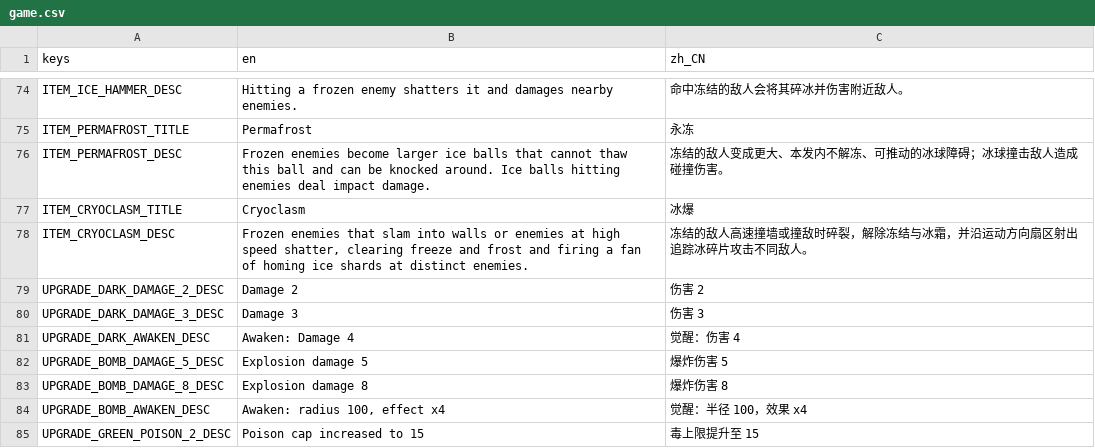
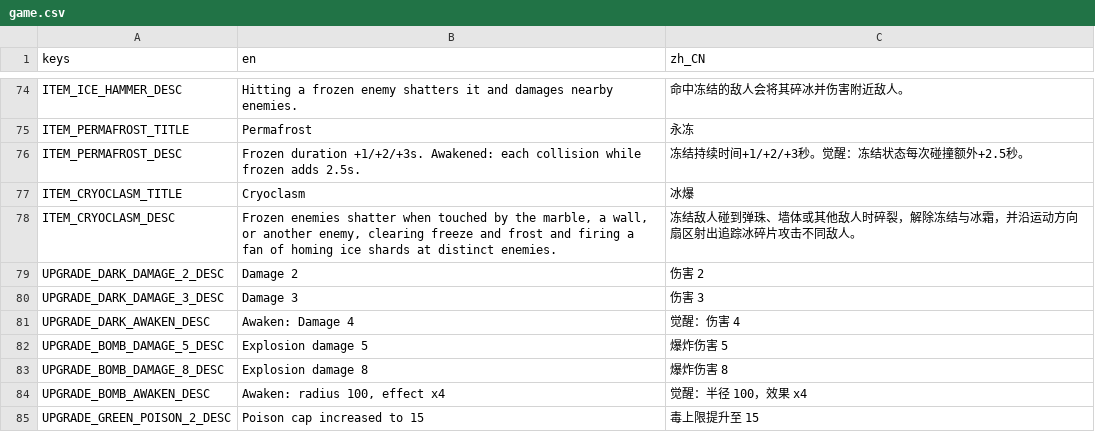
Before and after one commit to chenyuhang8563/pinball_rogue, a CSV file: translations/game.csv, drawn as a sheet; only a part is shown, gaps mark what is left out.

Commit message:
feat(frost): refine frozen relic impacts

```diff
--- a/translations/game.csv
+++ b/translations/game.csv
@@ -75,5 +75,5 @@ ITEM_ICE_HAMMER_DESC,Hitting a frozen enemy shatters it and damages nearby enemi
 ITEM_PERMAFROST_TITLE,Permafrost,永冻
-ITEM_PERMAFROST_DESC,Frozen enemies become larger ice balls that cannot thaw this ball and can be knocked around. Ice balls hitting enemies deal impact damage.,冻结的敌人变成更大、本发内不解冻、可推动的冰球障碍；冰球撞击敌人造成碰撞伤害。
+ITEM_PERMAFROST_DESC,Frozen duration +1/+2/+3s. Awakened: each collision while frozen adds 2.5s.,冻结持续时间+1/+2/+3秒。觉醒：冻结状态每次碰撞额外+2.5秒。
 ITEM_CRYOCLASM_TITLE,Cryoclasm,冰爆
-ITEM_CRYOCLASM_DESC,"Frozen enemies that slam into walls or enemies at high speed shatter, clearing freeze and frost and firing a fan of homing ice shards at distinct enemies.","冻结的敌人高速撞墙或撞敌时碎裂，解除冻结与冰霜，并沿运动方向扇区射出追踪冰碎片攻击不同敌人。"
+ITEM_CRYOCLASM_DESC,"Frozen enemies shatter when touched by the marble, a wall, or another enemy, clearing freeze and frost and firing a fan of homing ice shards at distinct enemies.","冻结敌人碰到弹珠、墙体或其他敌人时碎裂，解除冻结与冰霜，并沿运动方向扇区射出追踪冰碎片攻击不同敌人。"
 UPGRADE_DARK_DAMAGE_2_DESC,Damage 2,伤害 2
```
Also changed, not shown: 17 other files.
